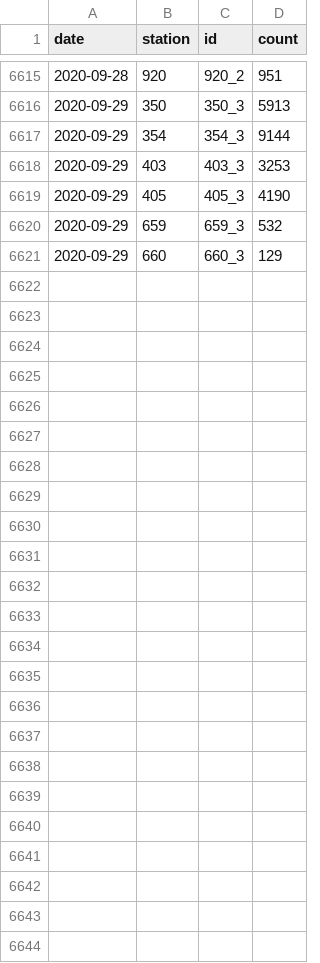
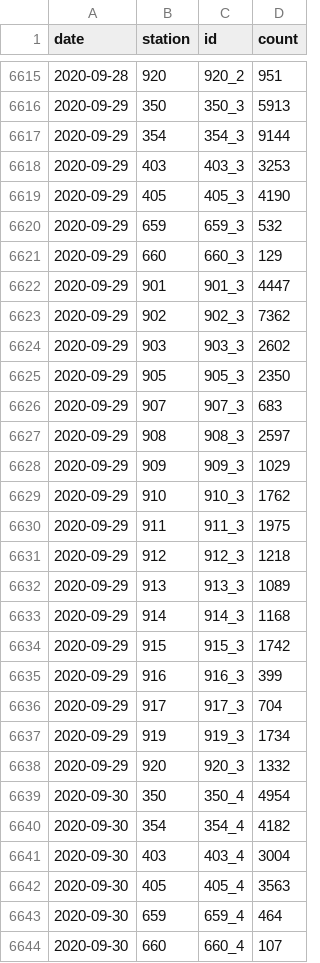
Before and after one commit to jwoLondon/mobv, a CSV file: data/basel/StationDailyTimeSeries-Bicycle.csv, drawn as a sheet; only a part is shown, gaps mark what is left out; the diff names each change by its address in the sheet, - before the commit and + after, or states it on an @@ line.

```diff
--- a/data/basel/StationDailyTimeSeries-Bicycle.csv
+++ b/data/basel/StationDailyTimeSeries-Bicycle.csv
+row 6622: 2020-09-29 | 901 | 901_3 | 4447
+row 6623: 2020-09-29 | 902 | 902_3 | 7362
+row 6624: 2020-09-29 | 903 | 903_3 | 2602
+row 6625: 2020-09-29 | 905 | 905_3 | 2350
+row 6626: 2020-09-29 | 907 | 907_3 | 683
+row 6627: 2020-09-29 | 908 | 908_3 | 2597
+row 6628: 2020-09-29 | 909 | 909_3 | 1029
+row 6629: 2020-09-29 | 910 | 910_3 | 1762
+row 6630: 2020-09-29 | 911 | 911_3 | 1975
+row 6631: 2020-09-29 | 912 | 912_3 | 1218
+row 6632: 2020-09-29 | 913 | 913_3 | 1089
+row 6633: 2020-09-29 | 914 | 914_3 | 1168
+row 6634: 2020-09-29 | 915 | 915_3 | 1742
+row 6635: 2020-09-29 | 916 | 916_3 | 399
+row 6636: 2020-09-29 | 917 | 917_3 | 704
+row 6637: 2020-09-29 | 919 | 919_3 | 1734
+row 6638: 2020-09-29 | 920 | 920_3 | 1332
+row 6639: 2020-09-30 | 350 | 350_4 | 4954
+row 6640: 2020-09-30 | 354 | 354_4 | 4182
+row 6641: 2020-09-30 | 403 | 403_4 | 3004
+row 6642: 2020-09-30 | 405 | 405_4 | 3563
+row 6643: 2020-09-30 | 659 | 659_4 | 464
+row 6644: 2020-09-30 | 660 | 660_4 | 107
```
Also changed, not shown: data/basel/StationDailyTimeSeries-Foot.csv.
